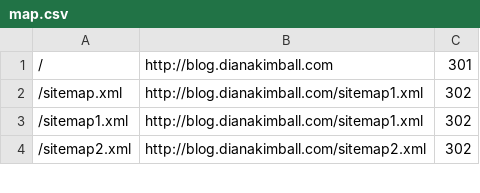
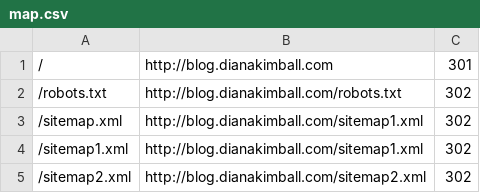
Before and after one commit to dianakimball/dianakimball-com, a CSV file: map.csv, drawn as a sheet; only a part is shown.

Commit message:
Revert "Google doesn't seem to like having robots.txt be a redirect"
This reverts commit 62694db334afcd94ba94cadbb108403e08e5f660.

```diff
--- a/map.csv
+++ b/map.csv
@@ -1,2 +1,3 @@
 /,http://blog.dianakimball.com,301
+/robots.txt,http://blog.dianakimball.com/robots.txt,302
 /sitemap.xml,http://blog.dianakimball.com/sitemap1.xml,302
```
Also changed, not shown: 2 other files.
